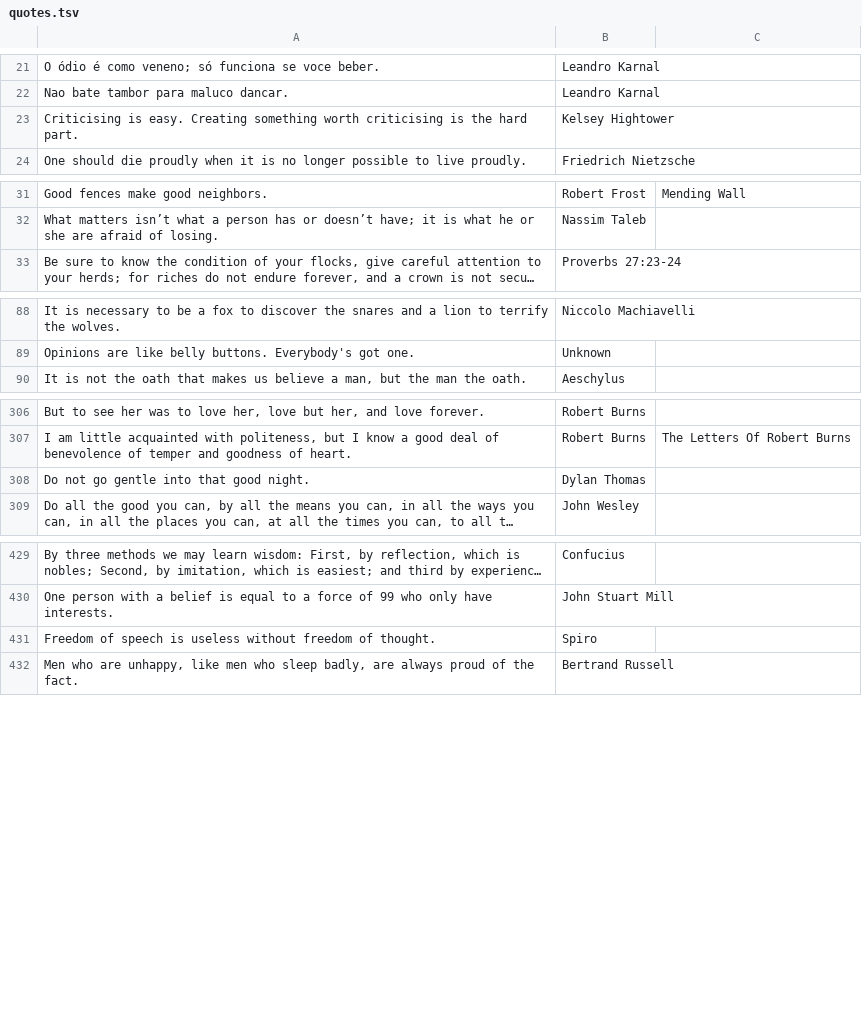
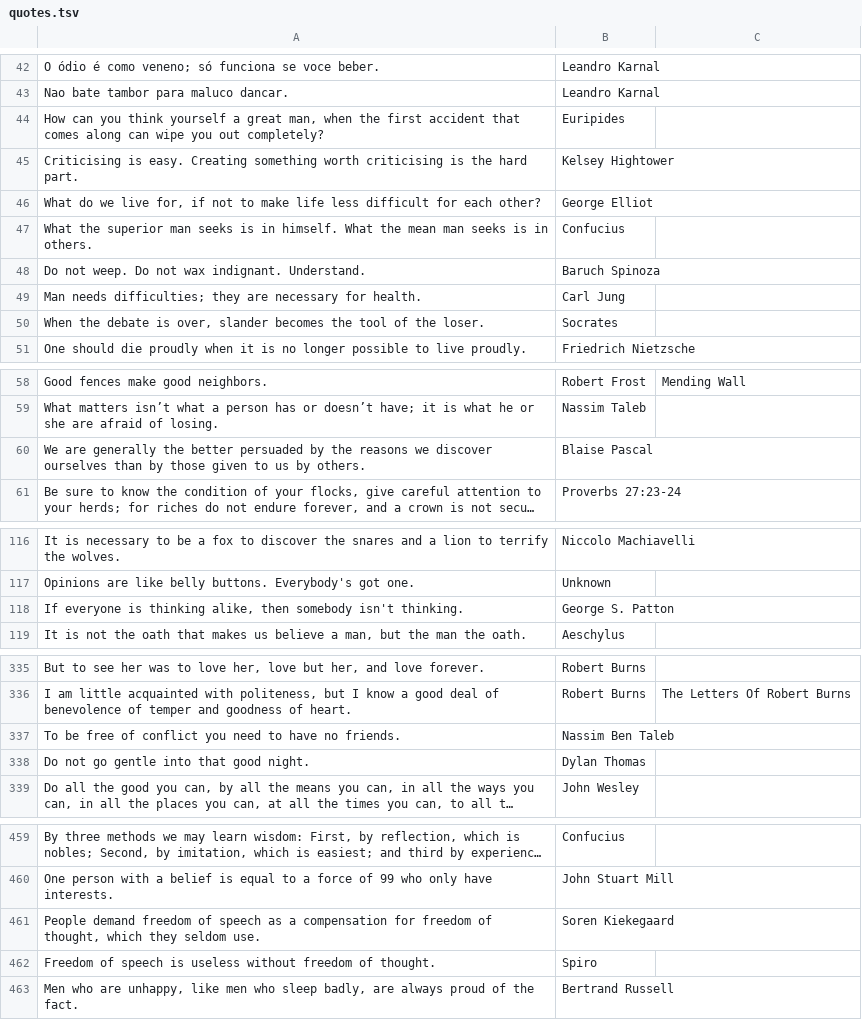
Before and after one commit to chosenbreed37/quotes-app, a TSV file: db/quotes.tsv, drawn as a sheet; only a part is shown, gaps mark what is left out; long unchanged cells end in …; the diff covers the shown part only; the diff names each change by its address in the sheet, - before the commit and + after, or states it on an @@ line.

```diff
--- a/db/quotes.tsv
+++ b/db/quotes.tsv
+row 44: How can you think yourself a great man, when the first accident that comes along can wipe you out completely? | Euripides
+row 46: What do we live for, if not to make life less difficult for each other? | George Elliot
+row 47: What the superior man seeks is in himself. What the mean man seeks is in others. | Confucius
+row 48: Do not weep. Do not wax indignant. Understand. | Baruch Spinoza
+row 49: Man needs difficulties; they are necessary for health. | Carl Jung
+row 50: When the debate is over, slander becomes the tool of the loser. | Socrates
+row 60: We are generally the better persuaded by the reasons we discover ourselves than by those given to us by others. | Blaise Pascal
+row 118: If everyone is thinking alike, then somebody isn't thinking. | George S. Patton
+row 337: To be free of conflict you need to have no friends. | Nassim Ben Taleb
+row 461: People demand freedom of speech as a compensation for freedom of thought, which they seldom use. | Soren Kiekegaard
```
Also changed, not shown: 21 added rows and 1 edited cell elsewhere in this file, 7 other files.
